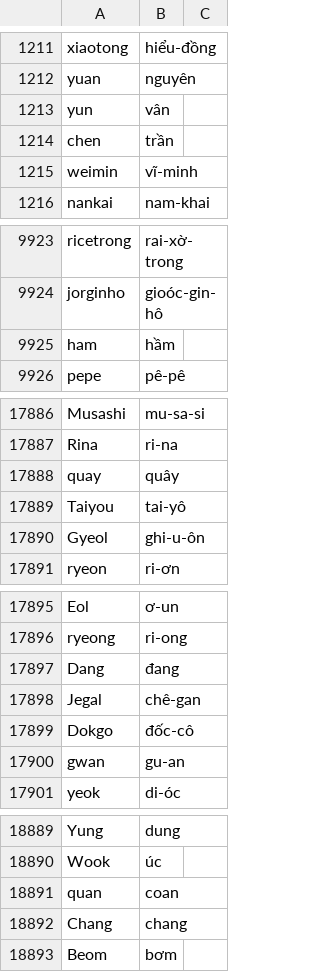
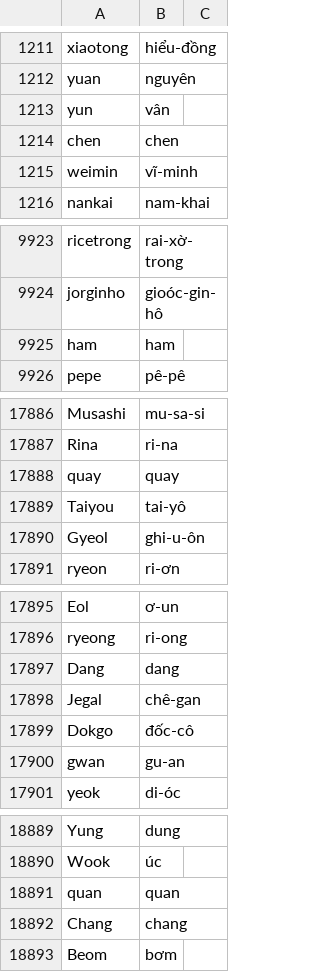
Before and after one commit to gwynz/nghitts, a CSV file: public/non-vietnamese-words.csv, drawn as a sheet; only a part is shown, gaps mark what is left out; the diff covers the shown part only.

Commit message:
feat: update csv

```diff
--- a/public/non-vietnamese-words.csv
+++ b/public/non-vietnamese-words.csv
@@ -1213,3 +1213,3 @@ yuan,nguyên
 yun,vân
-chen,trần
+chen,chen
 weimin,vĩ-minh
@@ -9924,3 +9924,3 @@ ricetrong,rai-xờ-trong
 jorginho,gioóc-gin-hô
-ham,hầm
+ham,ham
 pepe,pê-pê
@@ -17887,3 +17887,3 @@ Musashi,mu-sa-si
 Rina,ri-na
-quay,quây
+quay,quay
 Taiyou,tai-yô
@@ -17896,3 +17896,3 @@ Eol,ơ-un
 ryeong,ri-ong
-Dang,đang
+Dang,dang
 Jegal,chê-gan
@@ -18890,3 +18890,3 @@ Yung,dung
 Wook,úc
-quan,coan
+quan,quan
 Chang,chang
```
Also changed, not shown: 2 edited cells elsewhere in this file.
